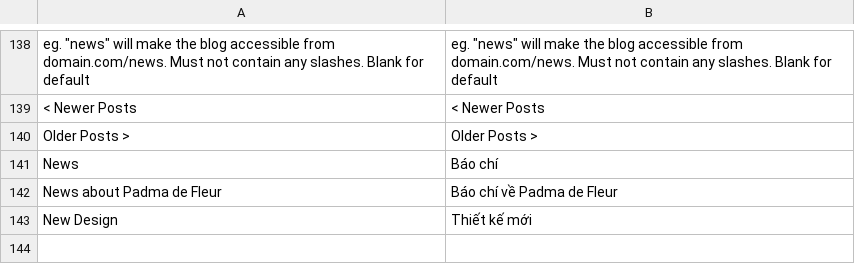
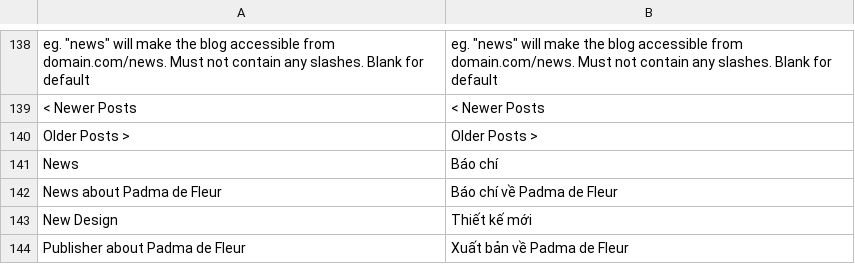
Before and after one commit to dinhtuan0108/ecom_pdf, a CSV file: app/locale/vi_VN/AW_Blog.csv, drawn as a sheet; only a part is shown, gaps mark what is left out; the diff names each change by its address in the sheet, - before the commit and + after, or states it on an @@ line.

```diff
--- a/app/locale/vi_VN/AW_Blog.csv
+++ b/app/locale/vi_VN/AW_Blog.csv
+row 144: Publisher about Padma de Fleur | Xuất bản về Padma de Fleur
```
Also changed, not shown: 1 other file.
